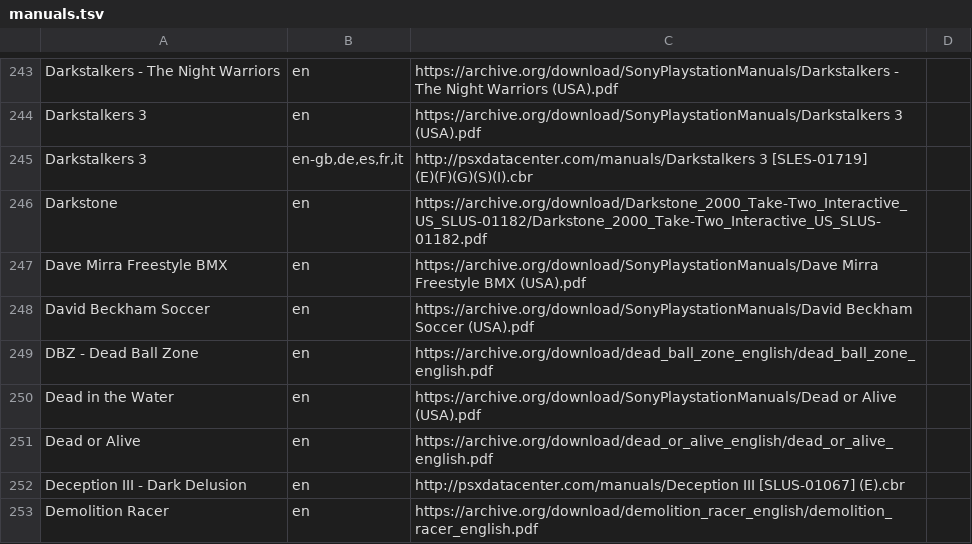
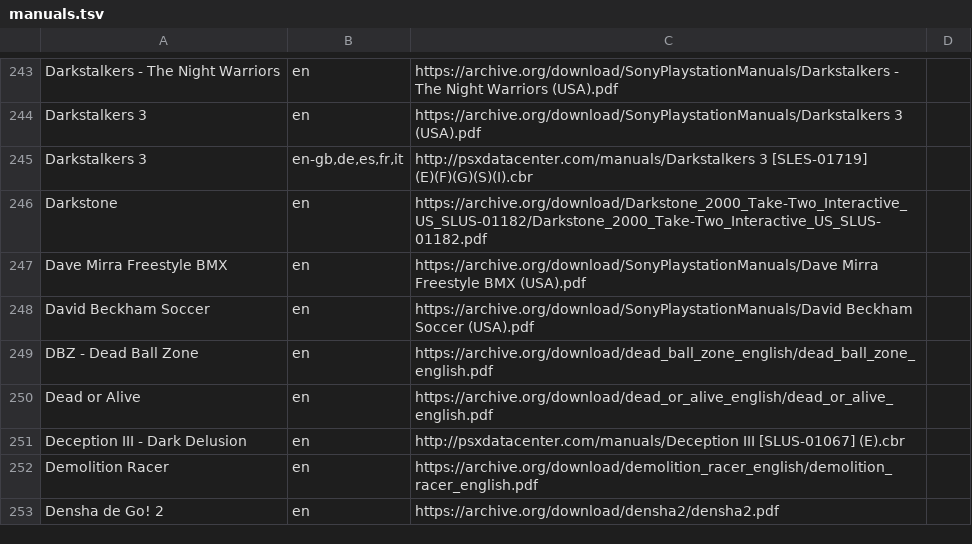
Before and after one commit to obrie/retrokit, a TSV file: config/systems/psx/manuals.tsv, drawn as a sheet; only a part is shown, gaps mark what is left out; the shorter side is filled out with more unchanged rows; the diff names each change by its address in the sheet, - before the commit and + after, or states it on an @@ line.

Commit message:
psx: Fix incorrectly referenced manual for Dead in the Water

```diff
--- a/config/systems/psx/manuals.tsv
+++ b/config/systems/psx/manuals.tsv
-row 250: Dead in the Water | en | https://archive.org/download/SonyPlaystationManuals/Dead or Alive (USA).pdf
```
